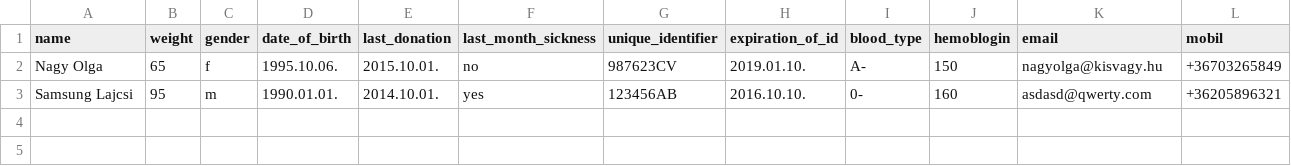
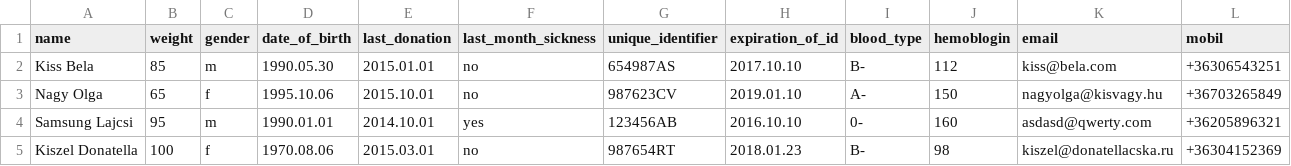
Before and after one commit to AndrasKesik/Python_BloodDonorRegistration, a CSV file: Data/donors.csv, drawn as a sheet.

Commit message:
samplefajlok csv

```diff
--- a/Data/donors.csv
+++ b/Data/donors.csv
@@ -1,3 +1,5 @@
 name,weight,gender,date_of_birth,last_donation,last_month_sickness,unique_identifier,expiration_of_id,blood_type,hemoblogin,email,mobil
-Nagy Olga,65,f,1995.10.06.,2015.10.01.,no,987623CV,2019.01.10.,A-,150,nagyolga@kisvagy.hu,+36703265849
-Samsung Lajcsi,95,m,1990.01.01.,2014.10.01.,yes,123456AB,2016.10.10.,0-,160,asdasd@qwerty.com,+36205896321
+Kiss Bela,85,m,1990.05.30,2015.01.01,no,654987AS,2017.10.10,B-,112,kiss@bela.com,+36306543251
+Nagy Olga,65,f,1995.10.06,2015.10.01,no,987623CV,2019.01.10,A-,150,nagyolga@kisvagy.hu,+36703265849
+Samsung Lajcsi,95,m,1990.01.01,2014.10.01,yes,123456AB,2016.10.10,0-,160,asdasd@qwerty.com,+36205896321
+Kiszel Donatella,100,f,1970.08.06,2015.03.01,no,987654RT,2018.01.23,B-,98,kiszel@donatellacska.ru,+36304152369
```
